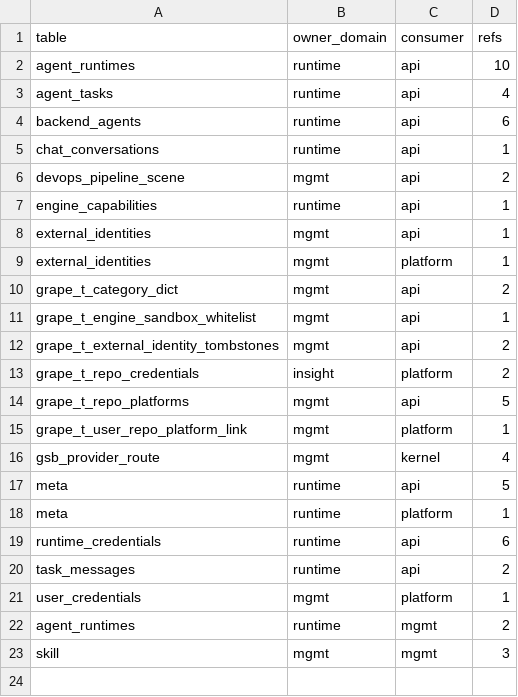
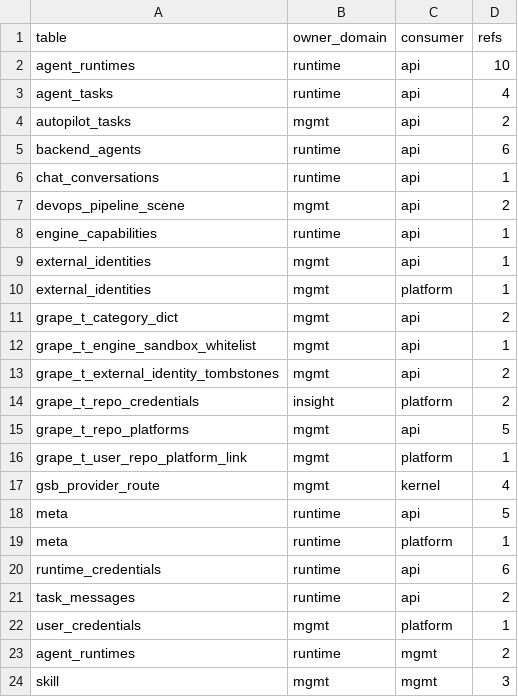
Before and after one commit to grape-dev/grape, a CSV file: docs/weekly-11/foreign-refs-allowlist.csv, drawn as a sheet; the diff names each change by its address in the sheet, - before the commit and + after, or states it on an @@ line.

Commit message:
feat(org): harden cross-domain contracts and pipeline convergence
- route org dispatch/aggregation through runtime.public contracts (H3)
- move org aggregate trigger into runtime domain (a2a_aggregate)
- run deterministic pipeline advance in worker; mgmt keeps manual contract API
- fix organization creation staying in personal space (stale __orgsList)
- refresh openapi/foreign-ref baselines and regression tests

```diff
--- a/docs/weekly-11/foreign-refs-allowlist.csv
+++ b/docs/weekly-11/foreign-refs-allowlist.csv
+row 4: autopilot_tasks | mgmt | api | 2
```
Also changed, not shown: 23 other files.
